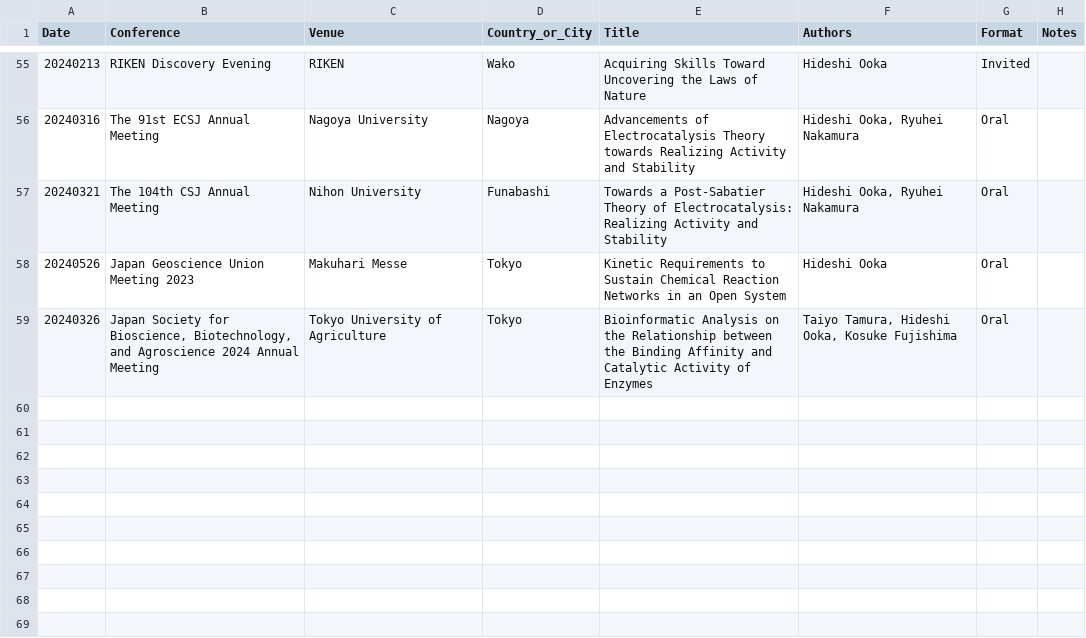
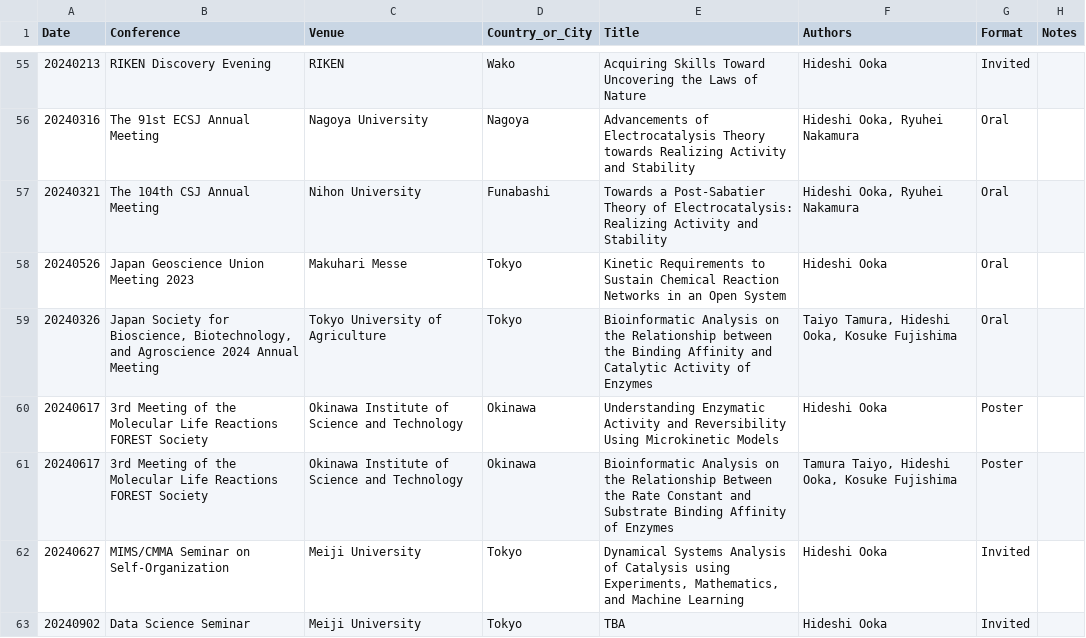
Before and after one commit to HideshiOoka/Homepage, a CSV file: achievements/Presentations.csv, drawn as a sheet; only a part is shown, gaps mark what is left out; the diff names each change by its address in the sheet, - before the commit and + after, or states it on an @@ line.

Commit message:
made translate dict and updated presentations

```diff
--- a/achievements/Presentations.csv
+++ b/achievements/Presentations.csv
+row 60: 20240617 | 3rd Meeting of the Molecular Life Reactions FOREST Society | Okinawa Institute of Science and Technology | Okinawa | Understanding Enzymatic Activity and Reversibility Using Microkinetic Models | Hideshi Ooka | Poster
+row 61: 20240617 | 3rd Meeting of the Molecular Life Reactions FOREST Society | Okinawa Institute of Science and Technology | Okinawa | Bioinformatic Analysis on the Relationship Between the Rate Constant and Substrate Binding Affinity of Enzymes | Tamura Taiyo, Hideshi Ooka, Kosuke Fujishima | Poster
+row 62: 20240627 | MIMS/CMMA Seminar on Self-Organization | Meiji University | Tokyo | Dynamical Systems Analysis of Catalysis using Experiments, Mathematics, and Machine Learning | Hideshi Ooka | Invited
+row 63: 20240902 | Data Science Seminar | Meiji University | Tokyo | TBA | Hideshi Ooka | Invited
```
Also changed, not shown: achievements/Presentations_JP.csv, 13 other files.
